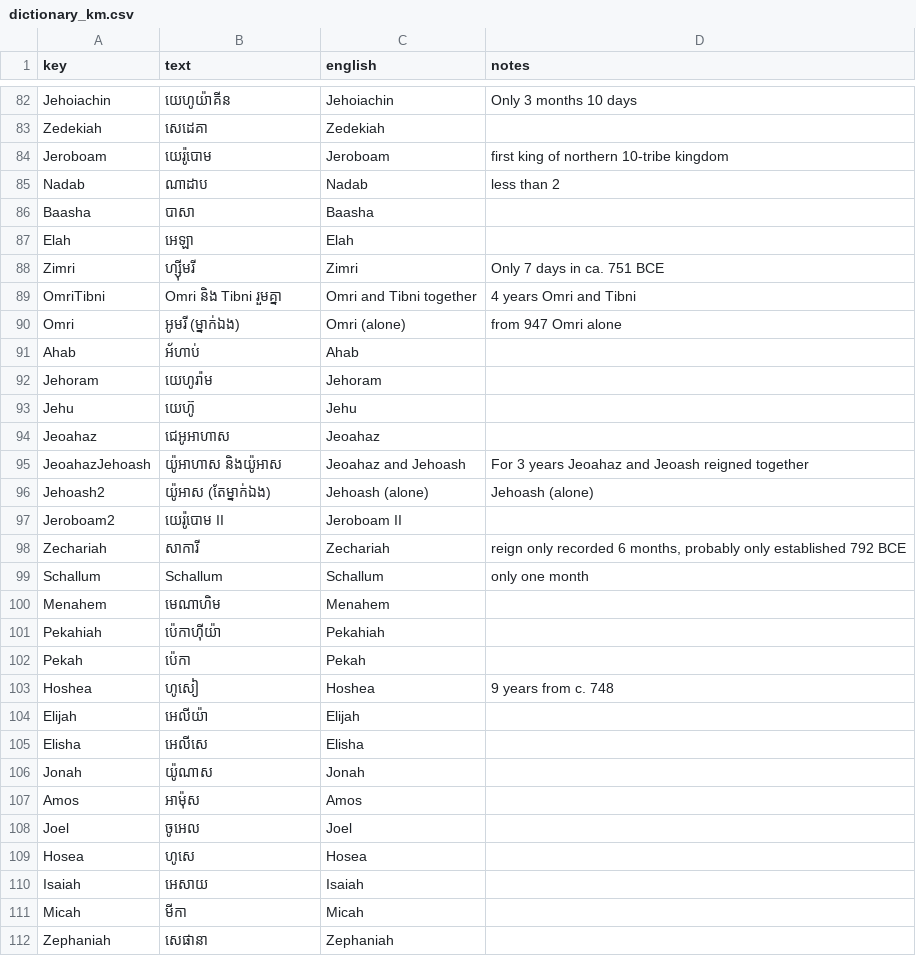
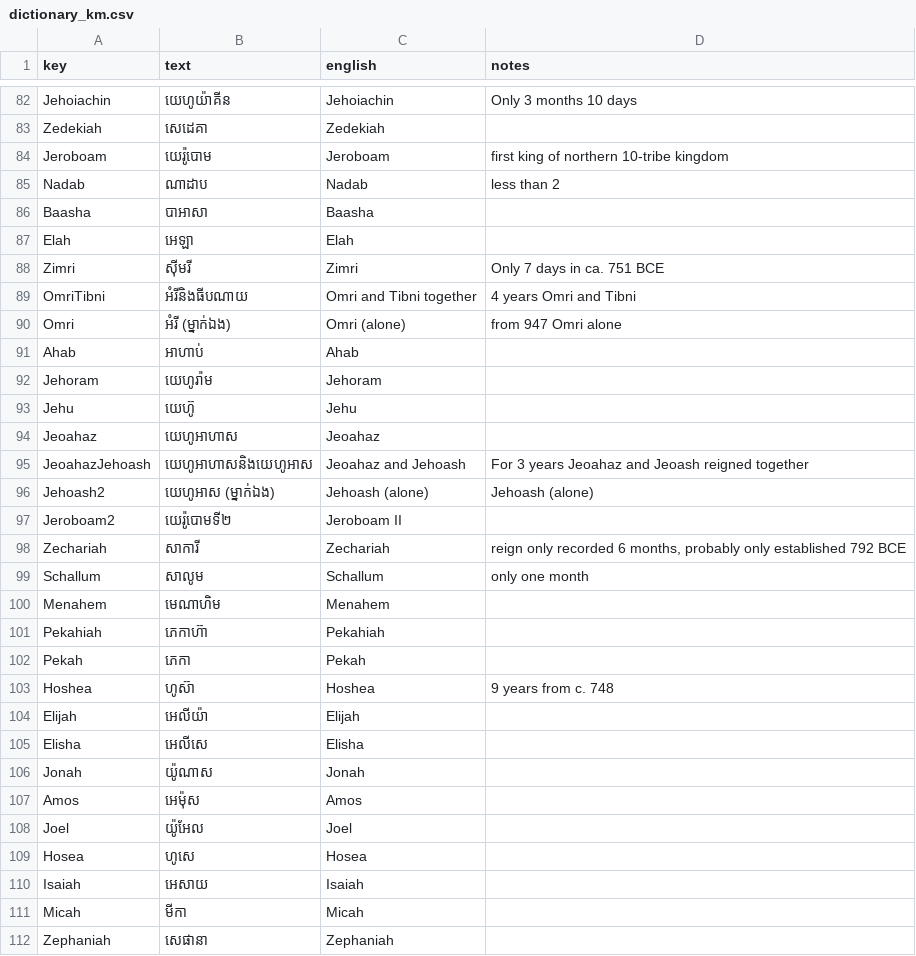
Before and after one commit to kreier/timeline, a CSV file: db/dictionary_km.csv, drawn as a sheet; only a part is shown, gaps mark what is left out; the diff covers the shown part only; the diff names each change by its address in the sheet, - before the commit and + after, or states it on an @@ line.

```diff
--- a/db/dictionary_km.csv
+++ b/db/dictionary_km.csv
-B86 (text): បាសា
+B86 (text): បាអាសា
-B88 (text): ហ្ស៊ីមរី
+B88 (text): ស៊ីមរី
-B89 (text): Omri និង Tibni រួមគ្នា
+B89 (text): អំរីនិងធីបណាយ
-B90 (text): អូមរី (ម្នាក់ឯង)
+B90 (text): អំរី (ម្នាក់ឯង)
-B91 (text): អ័ហាប់
+B91 (text): អាហាប់
-B94 (text): ជេអូអាហាស
+B94 (text): យេហូអាហាស
-B95 (text): យ៉ូអាហាស និងយ៉ូអាស
+B95 (text): យេហូអាហាសនិងយេហូអាស
-B96 (text): យ៉ូអាស (តែម្នាក់ឯង)
+B96 (text): យេហូអាស (ម្នាក់ឯង)
-B97 (text): យេរ៉ូបោម II
+B97 (text): យេរ៉ូបោមទី២
-B99 (text): Schallum
+B99 (text): សាលូម
-B101 (text): ប៉េកាហ៊ីយ៉ា
+B101 (text): ភេកាហ៊ា
-B102 (text): ប៉េកា
+B102 (text): ភេកា
-B103 (text): ហូសៀ
+B103 (text): ហូស៊ា
-B107 (text): អាម៉ុស
+B107 (text): អេម៉ុស
-B108 (text): ចូអេល
+B108 (text): យ៉ូអែល
```
Also changed, not shown: 25 edited cells elsewhere in this file, 2 other files.
